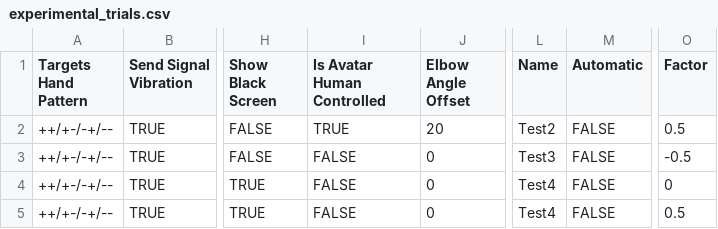
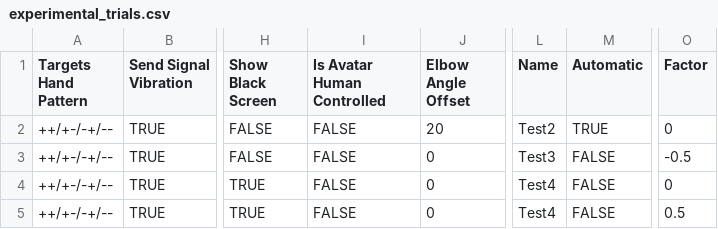
Before and after one commit to ValentinValETS/PointingAvatar, a CSV file: Assets/Resources/experimental_trials.csv, drawn as a sheet; only a part is shown, gaps mark what is left out; the diff names each change by its address in the sheet, - before the commit and + after, or states it on an @@ line.

```diff
--- a/Assets/Resources/experimental_trials.csv
+++ b/Assets/Resources/experimental_trials.csv
-I2 (Is Avatar Human Controlled): TRUE
+I2 (Is Avatar Human Controlled): FALSE
-M2 (Automatic): FALSE
+M2 (Automatic): TRUE
-O2 (Factor): 0.5
+O2 (Factor): 0
```
Also changed, not shown: 34 other files.
